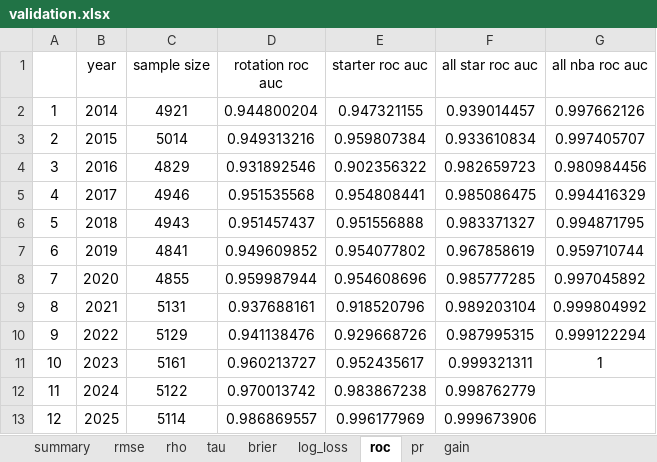
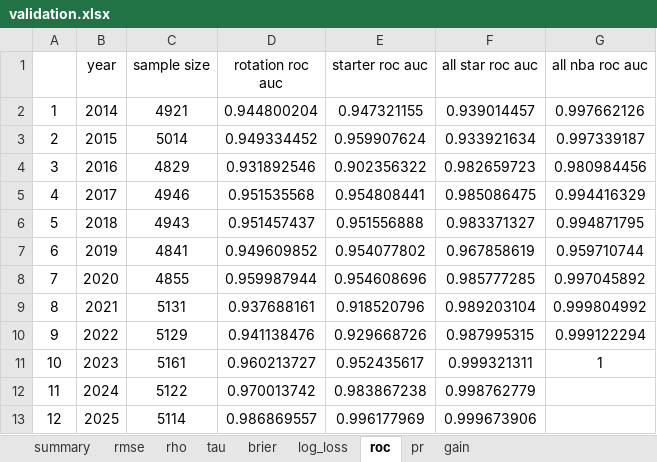
Before and after one commit to Uttam2007110/NBA-Draft-Model-Dashboard, an Excel workbook: validation.xlsx, sheet roc, drawn as a sheet; values as stored, in another font and other column widths than the file's, no borders; the diff names each change by its address in the sheet, - before the commit and + after, or states it on an @@ line.

```diff
--- a/validation.xlsx (sheet roc)
+++ b/validation.xlsx (sheet roc)
-D3 (rotation roc auc): 0.949313216
+D3 (rotation roc auc): 0.949334452
-E3 (starter roc auc): 0.959807384
+E3 (starter roc auc): 0.959907624
-F3 (all star roc auc): 0.933610834
+F3 (all star roc auc): 0.933921634
-G3 (all nba roc auc): 0.997405707
+G3 (all nba roc auc): 0.997339187
```
Also changed, not shown: sheet summary, sheet pr, sheet gain, sheet log_loss, sheet brier, sheet rmse, 2 more sheets.
